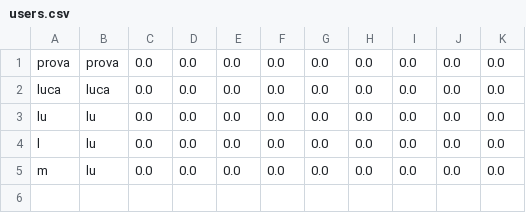
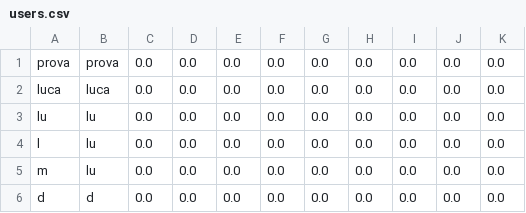
Before and after one commit to monte20matteo/JavaFXProject, a CSV file: bin/Data/users.csv, drawn as a sheet.

```diff
--- a/bin/Data/users.csv
+++ b/bin/Data/users.csv
@@ -5 +5,2 @@ l,lu,0.0,0.0,0.0,0.0,0.0,0.0,0.0,0.0,0.0
 m,lu,0.0,0.0,0.0,0.0,0.0,0.0,0.0,0.0,0.0
+d,d,0.0,0.0,0.0,0.0,0.0,0.0,0.0,0.0,0.0
```
Also changed, not shown: src/Data/users.csv, 6 other files.
